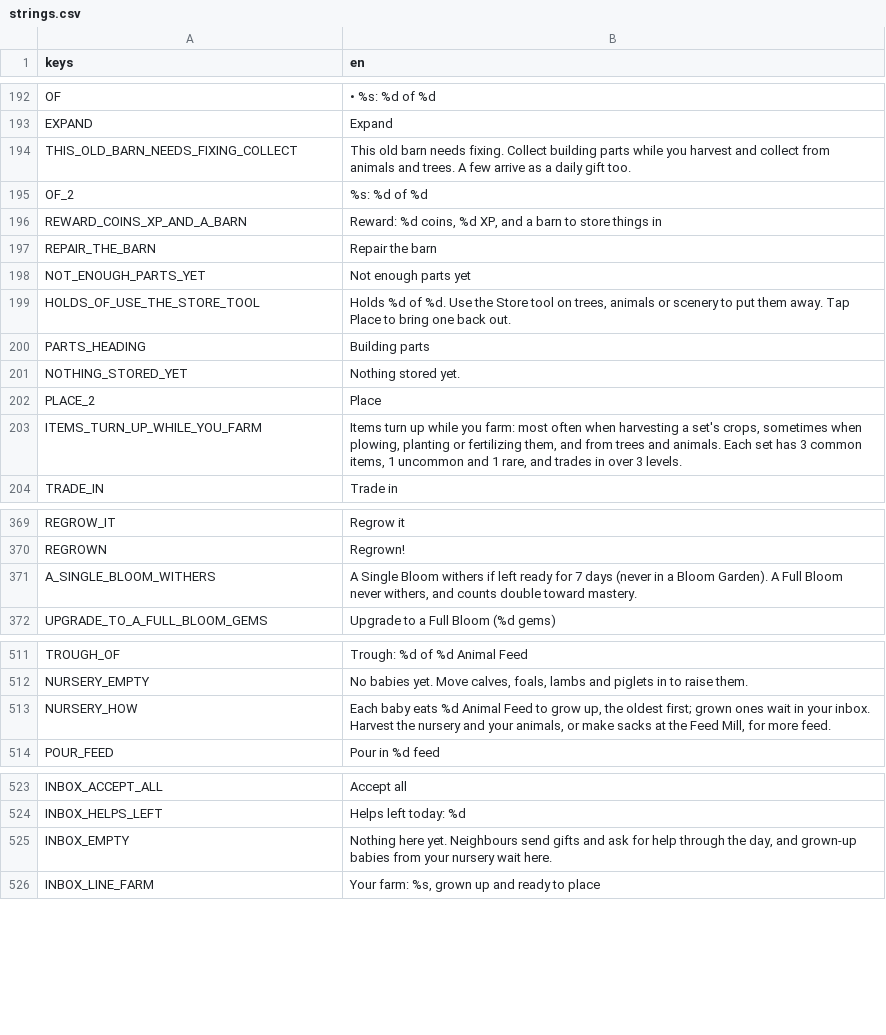
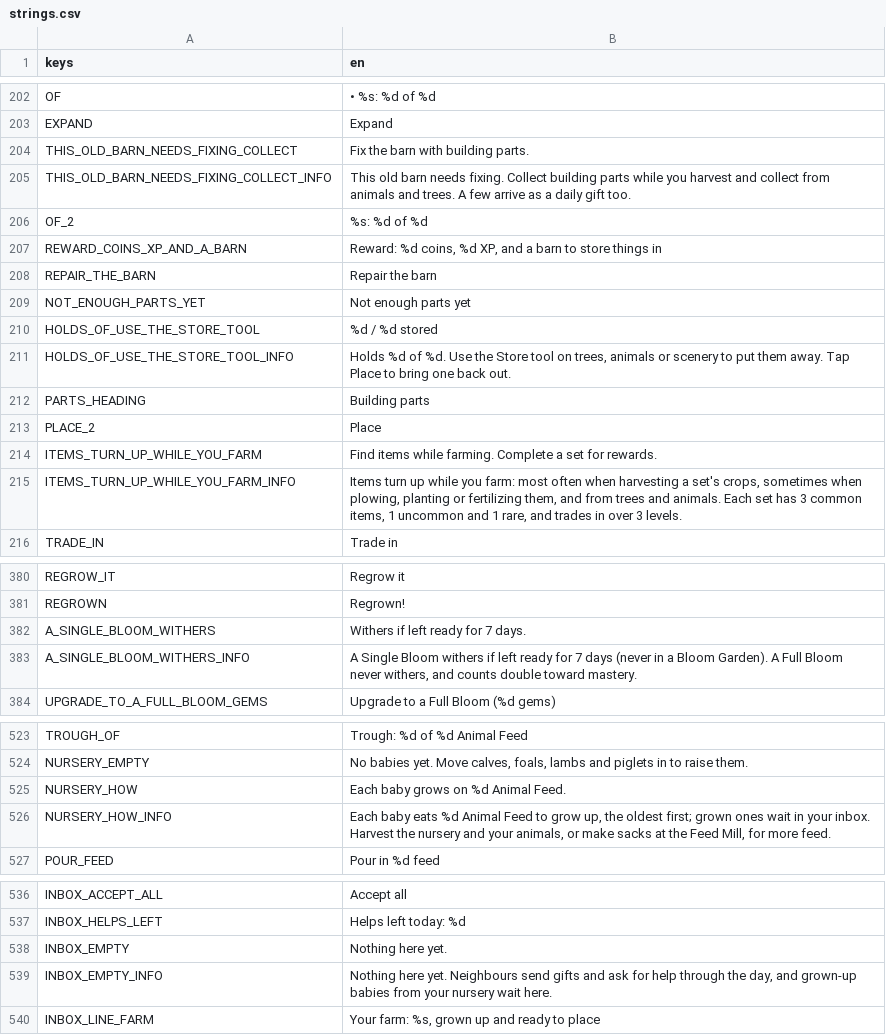
Before and after one commit to aniket-patra-1998/farm-game, a CSV file: locale/strings.csv, drawn as a sheet; only a part is shown, gaps mark what is left out; removed rows and columns are numbered as before the commit, all else as after; the diff covers the shown part only; the diff names each change by its address in the sheet, - before the commit and + after, or states it on an @@ line.

```diff
--- a/locale/strings.csv
+++ b/locale/strings.csv
-B204 (en): This old barn needs fixing. Collect building parts while you harvest and collect from animals and trees. A few arrive as a daily gift too.
+B204 (en): Fix the barn with building parts.
+row 205: THIS_OLD_BARN_NEEDS_FIXING_COLLECT_INFO | This old barn needs fixing. Collect building parts while you harvest and collect from animals and trees. A few arrive as a daily gift too.
-B210 (en): Holds %d of %d. Use the Store tool on trees, animals or scenery to put them away. Tap Place to bring one back out.
+B210 (en): %d / %d stored
+row 211: HOLDS_OF_USE_THE_STORE_TOOL_INFO | Holds %d of %d. Use the Store tool on trees, animals or scenery to put them away. Tap Place to bring one back out.
-row 201: NOTHING_STORED_YET | Nothing stored yet.
-B214 (en): Items turn up while you farm: most often when harvesting a set's crops, sometimes when plowing, planting or fertilizing them, and from trees and animals. Each set has 3 common items, 1 uncommon and 1 rare, and trades in over 3 levels.
+B214 (en): Find items while farming. Complete a set for rewards.
+row 215: ITEMS_TURN_UP_WHILE_YOU_FARM_INFO | Items turn up while you farm: most often when harvesting a set's crops, sometimes when plowing, planting or fertilizing them, and from trees and animals. Each set has 3 common items, 1 uncommon and 1 rare, and trades in over 3 levels.
-B382 (en): A Single Bloom withers if left ready for 7 days (never in a Bloom Garden). A Full Bloom never withers, and counts double toward mastery.
+B382 (en): Withers if left ready for 7 days.
+row 383: A_SINGLE_BLOOM_WITHERS_INFO | A Single Bloom withers if left ready for 7 days (never in a Bloom Garden). A Full Bloom never withers, and counts double toward mastery.
-B525 (en): Each baby eats %d Animal Feed to grow up, the oldest first; grown ones wait in your inbox. Harvest the nursery and your animals, or make sacks at the Feed Mill, for more feed.
+B525 (en): Each baby grows on %d Animal Feed.
+row 526: NURSERY_HOW_INFO | Each baby eats %d Animal Feed to grow up, the oldest first; grown ones wait in your inbox. Harvest the nursery and your animals, or make sacks at the Feed Mill, for more feed.
-B538 (en): …here yet. Neighbours send gifts and ask for help through the day, and grown-up babies from your nursery wait here.
+B538 (en): …here yet.
+row 539: INBOX_EMPTY_INFO | Nothing here yet. Neighbours send gifts and ask for help through the day, and grown-up babies from your nursery wait here.
```
Also changed, not shown: 12 added rows, 2 removed rows and 17 edited cells elsewhere in this file, 23 other files.
